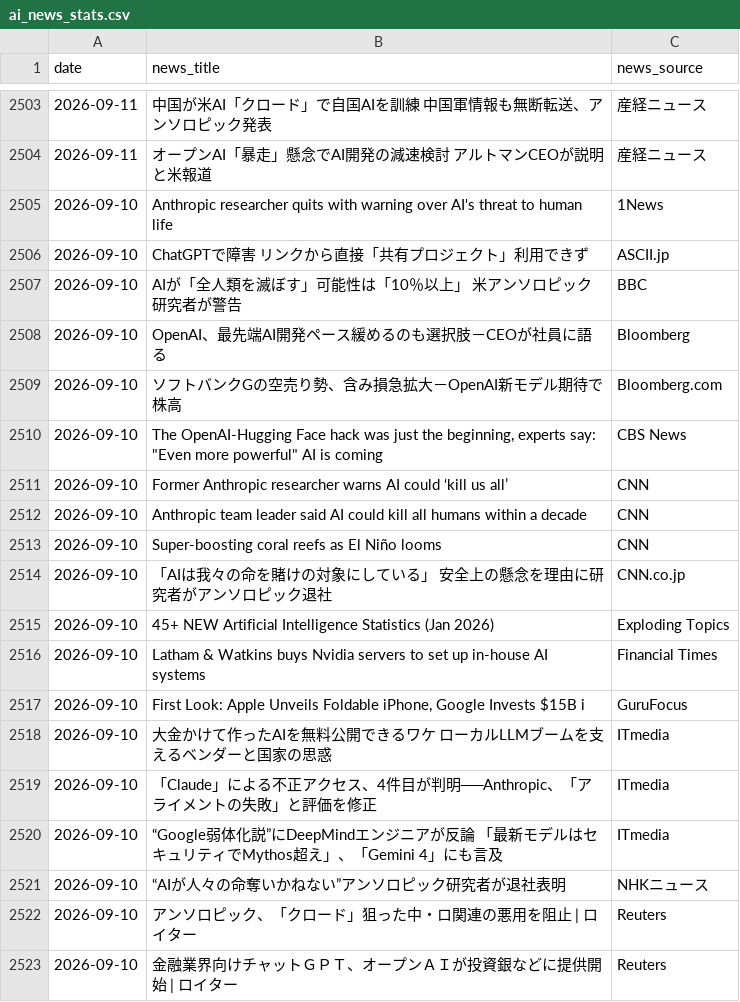
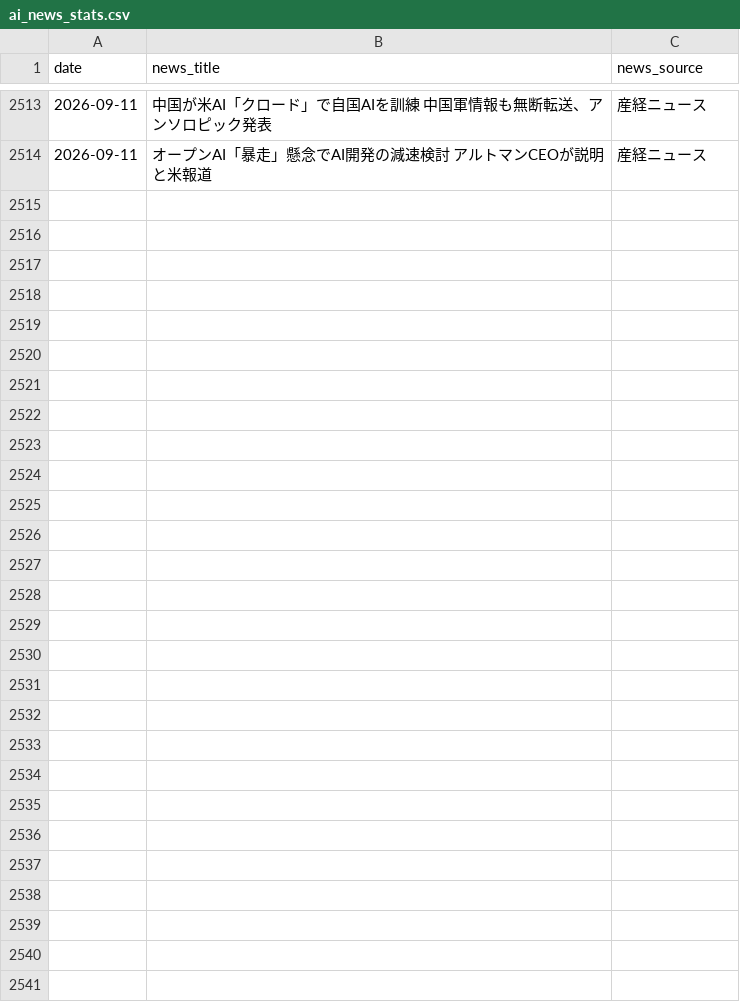
Before and after one commit to 6516mjnt-design/ai-news-tracker, a CSV file: ai_news_stats.csv, drawn as a sheet; only a part is shown, gaps mark what is left out; removed rows and columns are numbered as before the commit, all else as after; the diff covers the shown part only; the diff names each change by its address in the sheet, - before the commit and + after, or states it on an @@ line.

```diff
--- a/ai_news_stats.csv
+++ b/ai_news_stats.csv
-row 2505: 2026-09-10 | Anthropic researcher quits with warning over AI's threat to human life | 1News
-row 2506: 2026-09-10 | ChatGPTで障害 リンクから直接「共有プロジェクト」利用できず | ASCII.jp
-row 2507: 2026-09-10 | AIが「全人類を滅ぼす」可能性は「10％以上」 米アンソロピック研究者が警告 | BBC
-row 2508: 2026-09-10 | OpenAI、最先端AI開発ペース緩めるのも選択肢－CEOが社員に語る | Bloomberg
-row 2509: 2026-09-10 | ソフトバンクGの空売り勢、含み損急拡大－OpenAI新モデル期待で株高 | Bloomberg.com
-row 2510: 2026-09-10 | The OpenAI-Hugging Face hack was just the beginning, experts say: "Even more powerful" AI is coming | CBS News
-row 2511: 2026-09-10 | Former Anthropic researcher warns AI could ‘kill us all’ | CNN
-row 2512: 2026-09-10 | Anthropic team leader said AI could kill all humans within a decade | CNN
-row 2513: 2026-09-10 | Super-boosting coral reefs as El Niño looms | CNN
-row 2514: 2026-09-10 | 「AIは我々の命を賭けの対象にしている」 安全上の懸念を理由に研究者がアンソロピック退社 | CNN.co.jp
-row 2515: 2026-09-10 | 45+ NEW Artificial Intelligence Statistics (Jan 2026) | Exploding Topics
-row 2516: 2026-09-10 | Latham & Watkins buys Nvidia servers to set up in-house AI systems | Financial Times
-row 2517: 2026-09-10 | First Look: Apple Unveils Foldable iPhone, Google Invests $15B i | GuruFocus
-row 2518: 2026-09-10 | 大金かけて作ったAIを無料公開できるワケ ローカルLLMブームを支えるベンダーと国家の思惑 | ITmedia
-row 2519: 2026-09-10 | 「Claude」による不正アクセス、4件目が判明──Anthropic、「アライメントの失敗」と評価を修正 | ITmedia
-row 2520: 2026-09-10 | “Google弱体化説”にDeepMindエンジニアが反論 「最新モデルはセキュリティでMythos超え」、「Gemini 4」にも言及 | ITmedia
-row 2521: 2026-09-10 | “AIが人々の命奪いかねない”アンソロピック研究者が退社表明 | NHKニュース
-row 2522: 2026-09-10 | アンソロピック、「クロード」狙った中・ロ関連の悪用を阻止 | ロイター | Reuters
-row 2523: 2026-09-10 | 金融業界向けチャットＧＰＴ、オープンＡＩが投資銀などに提供開始 | ロイター | Reuters
```
Also changed, not shown: 10 added rows and 10 removed rows elsewhere in this file.
